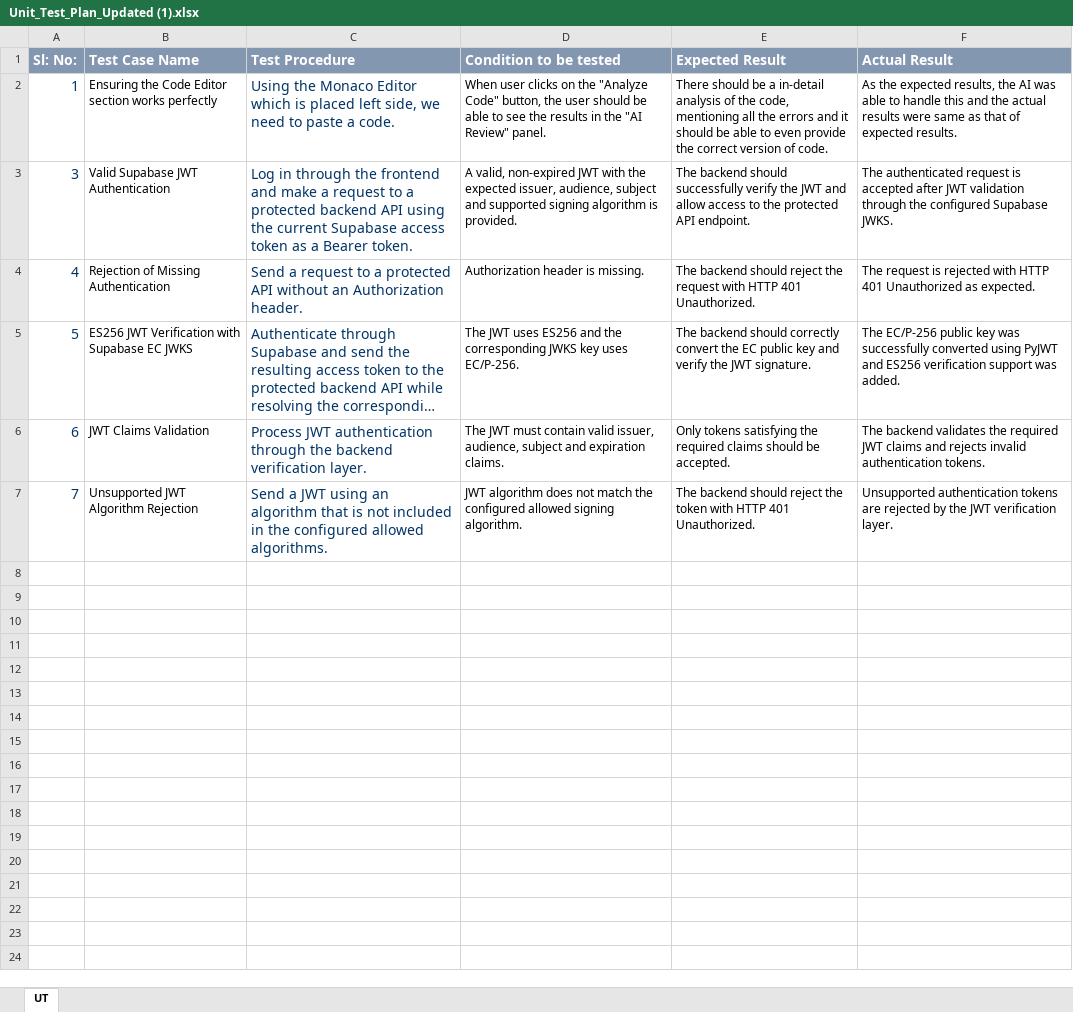
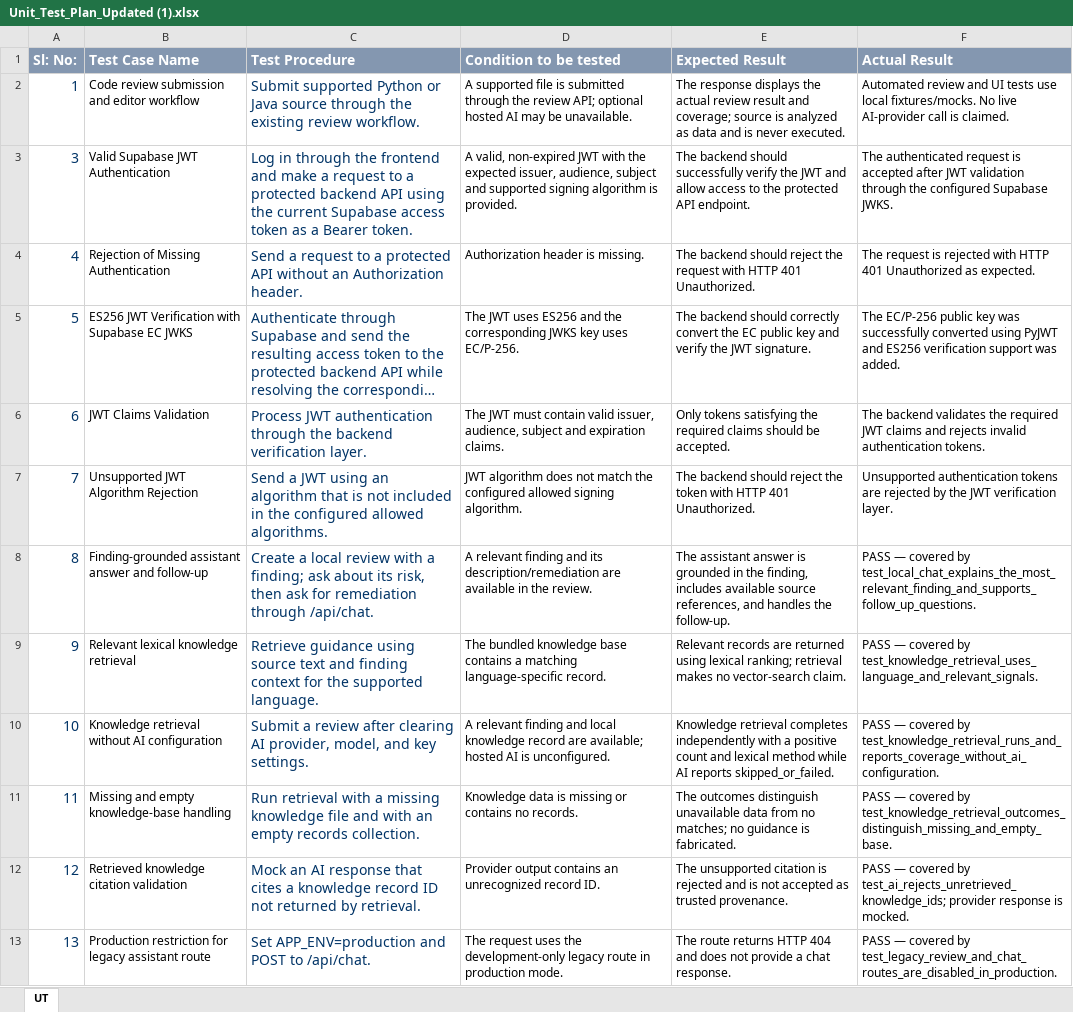
Before and after one commit to Kkukiii/CodeGurad, an Excel workbook: Unit_Test_Plan_Updated (1).xlsx, sheet UT, drawn as a sheet; long unchanged cells end in …; values as stored, in another font and other column widths than the file's, no borders; the diff names each change by its address in the sheet, - before the commit and + after, or states it on an @@ line.

```diff
--- a/Unit_Test_Plan_Updated (1).xlsx (sheet UT)
+++ b/Unit_Test_Plan_Updated (1).xlsx (sheet UT)
-B2 (Test Case Name): Ensuring the Code Editor section works perfectly
+B2 (Test Case Name): Code review submission and editor workflow
-C2 (Test Procedure): Using the Monaco Editor which is placed left side, we need to paste a code.
+C2 (Test Procedure): Submit supported Python or Java source through the existing review workflow.
-D2 (Condition to be tested): When user clicks on the "Analyze Code" button, the user should be able to see the results in the "AI Review" panel.
+D2 (Condition to be tested): A supported file is submitted through the review API; optional hosted AI may be unavailable.
-E2 (Expected Result): There should be a in-detail analysis of the code, mentioning all the errors and it should be able to even provide the correct version of code.
+E2 (Expected Result): The response displays the actual review result and coverage; source is analyzed as data and is never executed.
-F2 (Actual Result): As the expected results, the AI was able to handle this and the actual results were same as that of expected results.
+F2 (Actual Result): Automated review and UI tests use local fixtures/mocks. No live AI-provider call is claimed.
+row 8: 8 | Finding-grounded assistant answer and follow-up | Create a local review with a finding; ask about its risk, then ask for remediation through /api/chat. | A relevant finding and its description/remediation are available in the review. | The assistant answer is grounded in the finding, includes available source references, and handles the follow-up. | PASS — covered by test_local_chat_explains_the_most_relevant_finding_and_supports_follow_up_questions.
+row 9: 9 | Relevant lexical knowledge retrieval | Retrieve guidance using source text and finding context for the supported language. | The bundled knowledge base contains a matching language-specific record. | Relevant records are returned using lexical ranking; retrieval makes no vector-search claim. | PASS — covered by test_knowledge_retrieval_uses_language_and_relevant_signals.
+row 10: 10 | Knowledge retrieval without AI configuration | Submit a review after clearing AI provider, model, and key settings. | A relevant finding and local knowledge record are available; hosted AI is unconfigured. | Knowledge retrieval completes independently with a positive count and lexical method while AI reports skipped_or_failed. | PASS — covered by test_knowledge_retrieval_runs_and_reports_coverage_without_ai_configuration.
+row 11: 11 | Missing and empty knowledge-base handling | Run retrieval with a missing knowledge file and with an empty records collection. | Knowledge data is missing or contains no records. | The outcomes distinguish unavailable data from no matches; no guidance is fabricated. | PASS — covered by test_knowledge_retrieval_outcomes_distinguish_missing_and_empty_base.
+row 12: 12 | Retrieved knowledge citation validation | Mock an AI response that cites a knowledge record ID not returned by retrieval. | Provider output contains an unrecognized record ID. | The unsupported citation is rejected and is not accepted as trusted provenance. | PASS — covered by test_ai_rejects_unretrieved_knowledge_ids; provider response is mocked.
+row 13: 13 | Production restriction for legacy assistant route | Set APP_ENV=production and POST to /api/chat. | The request uses the development-only legacy route in production mode. | The route returns HTTP 404 and does not provide a chat response. | PASS — covered by test_legacy_review_and_chat_routes_are_disabled_in_production.
```
Also changed, not shown: Defect_Tracker_Updated.xlsx, 25 other files.
